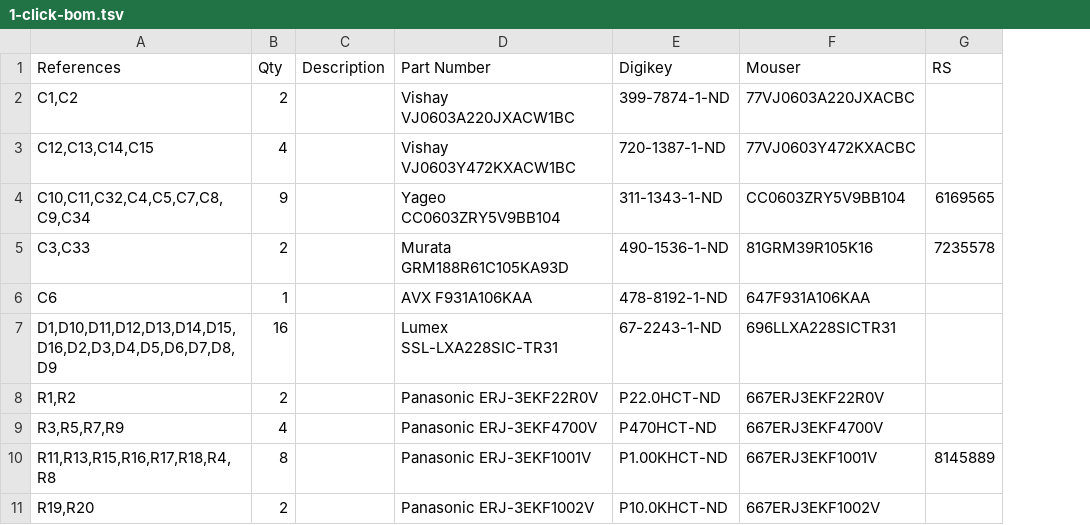
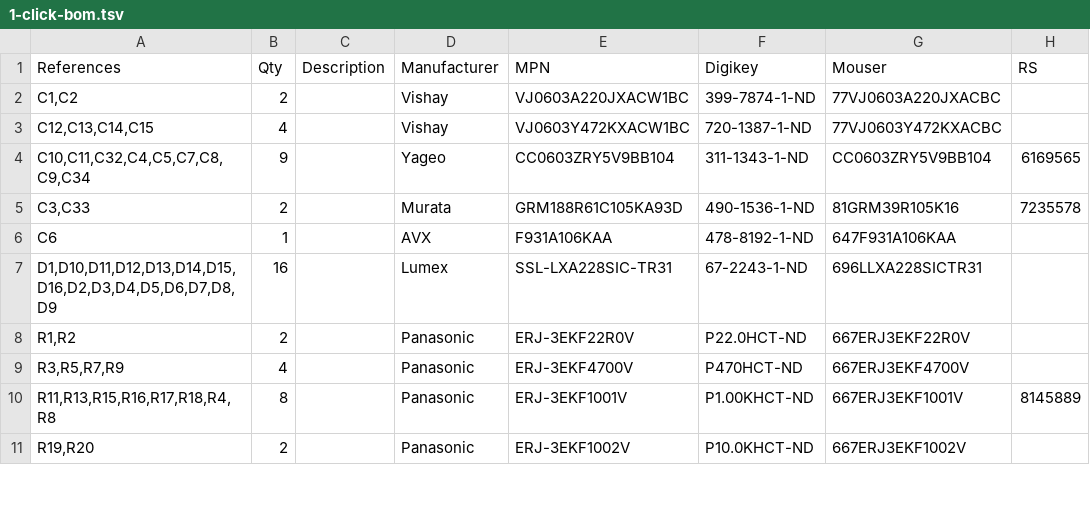
Before and after one commit to kasbah/nomech, a TSV file: 1-click-bom.tsv, drawn as a sheet; only a part is shown; removed rows and columns are numbered as before the commit, all else as after; the diff names each change by its address in the sheet, - before the commit and + after, or states it on an @@ line.

Commit message:
Update to 1-click-bom to new MPN format

```diff
--- a/1-click-bom.tsv
+++ b/1-click-bom.tsv
-column D (Part Number), rows 2-11: Vishay VJ0603A220JXACW1BC | Vishay VJ0603Y472KXACW1BC | Yageo CC0603ZRY5V9BB104 | Murata GRM188R61C105KA93D | AVX F931A106KAA | Lumex SSL-LXA228SIC-TR31 | Panasonic ERJ-3EKF22R0V | Panasonic ERJ-3EKF4700V | Panasonic ERJ-3EKF1001V | Panasonic ERJ-3EKF1002V
+column D (Manufacturer), rows 2-11: Vishay | Vishay | Yageo | Murata | AVX | Lumex | Panasonic | Panasonic | Panasonic | Panasonic
+column E (MPN), rows 2-11: VJ0603A220JXACW1BC | VJ0603Y472KXACW1BC | CC0603ZRY5V9BB104 | GRM188R61C105KA93D | F931A106KAA | SSL-LXA228SIC-TR31 | ERJ-3EKF22R0V | ERJ-3EKF4700V | ERJ-3EKF1001V | ERJ-3EKF1002V
```
